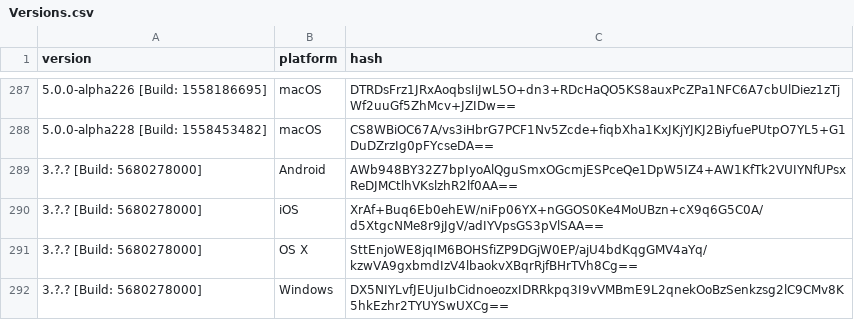
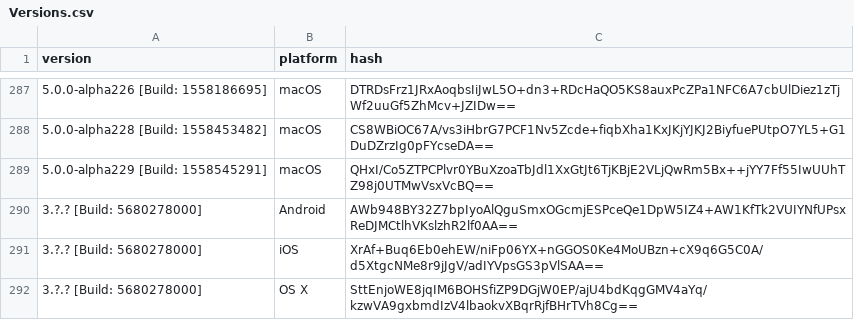
Before and after one commit to ReSpeak/tsdeclarations, a CSV file: Versions.csv, drawn as a sheet; only a part is shown, gaps mark what is left out; the shorter side is filled out with more unchanged rows; the diff names each change by its address in the sheet, - before the commit and + after, or states it on an @@ line.

Commit message:
Added new version
New: 5.0.0-alpha229 [Build: 1558545291],macOS

```diff
--- a/Versions.csv
+++ b/Versions.csv
+row 289: 5.0.0-alpha229 [Build: 1558545291] | macOS | QHxI/Co5ZTPCPlvr0YBuXzoaTbJdl1XxGtJt6TjKBjE2VLjQwRm5Bx++jYY7Ff55IwUUhTZ98j0UTMwVsxVcBQ==
```
